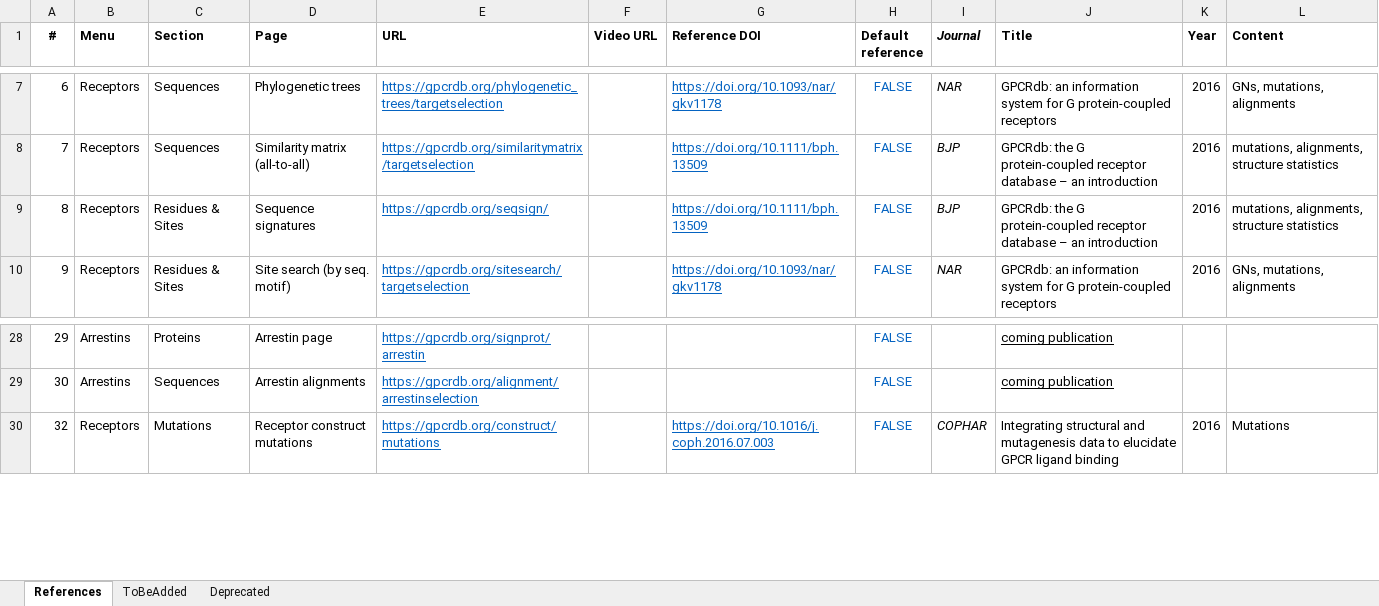
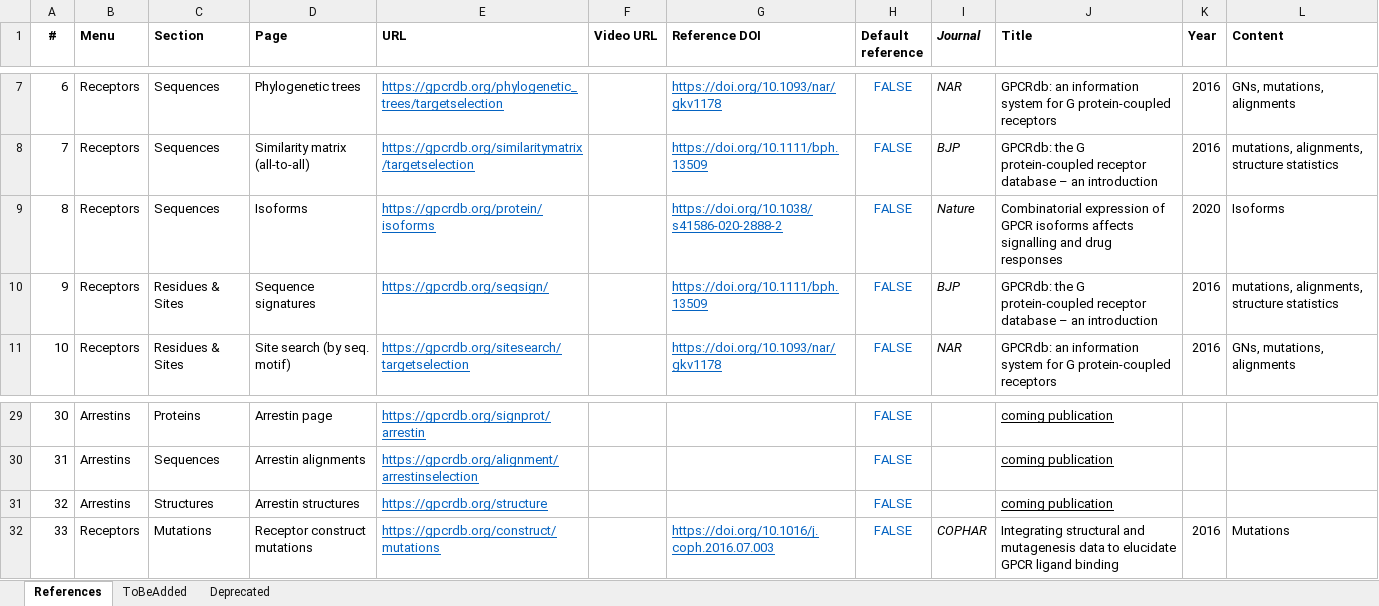
Before and after one commit to protwis/gpcrdb_data, an Excel workbook: common_data/Site_References.xlsx, sheet References, drawn as a sheet; only a part is shown, gaps mark what is left out; values as stored, in another font and other column widths than the file's, no borders; conditional formats not drawn; addresses are those after the commit; the diff names each change by its address in the sheet, - before the commit and + after, or states it on an @@ line.

Commit message:
ADD: reference for isoform resource

```diff
--- a/common_data/Site_References.xlsx (sheet References)
+++ b/common_data/Site_References.xlsx (sheet References)
+row 9: 8 | Receptors | Sequences | Isoforms | https://gpcrdb.org/protein/isoforms |  | https://doi.org/10.1038/s41586-020-2888-2 | FALSE | Nature | Combinatorial expression of GPCR isoforms affects signalling and drug responses | 2020 | Isoforms
@@ column A (#) renumbered between rows 10 and 58 @@
+row 31: 32 | Arrestins | Structures | Arrestin structures | https://gpcrdb.org/structure |  |  | FALSE |  | coming publication
```
Also changed, not shown: sheet ToBeAdded, 1 other file.
